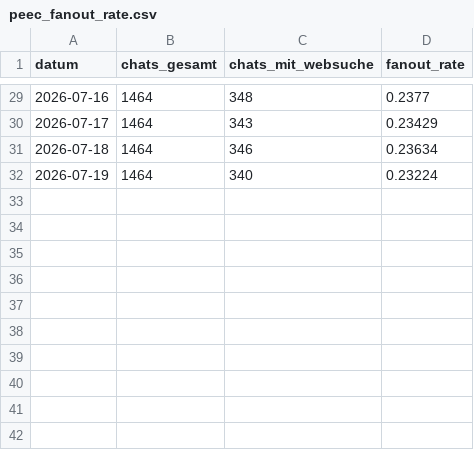
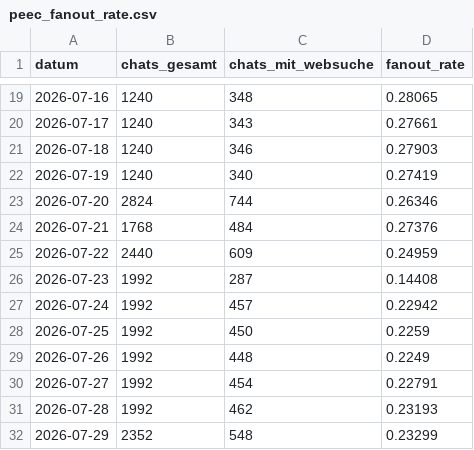
Before and after one commit to phoeser/LLM-Cockpit, a CSV file: data/peec_fanout_rate.csv, drawn as a sheet; only a part is shown, gaps mark what is left out; the diff covers the shown part only.

Commit message:
data: Peec-Wochenexport 2026-07-29 — peec_fanout_rate.csv (Nachholung Mo 27.07.)

```diff
--- a/data/peec_fanout_rate.csv
+++ b/data/peec_fanout_rate.csv
@@ -29,4 +19,14 @@
-2026-07-16;1464;348;0.2377
-2026-07-17;1464;343;0.23429
-2026-07-18;1464;346;0.23634
-2026-07-19;1464;340;0.23224
+2026-07-16;1240;348;0.28065
+2026-07-17;1240;343;0.27661
+2026-07-18;1240;346;0.27903
+2026-07-19;1240;340;0.27419
+2026-07-20;2824;744;0.26346
+2026-07-21;1768;484;0.27376
+2026-07-22;2440;609;0.24959
+2026-07-23;1992;287;0.14408
+2026-07-24;1992;457;0.22942
+2026-07-25;1992;450;0.2259
+2026-07-26;1992;448;0.2249
+2026-07-27;1992;454;0.22791
+2026-07-28;1992;462;0.23193
+2026-07-29;2352;548;0.23299
```
Also changed, not shown: 10 removed rows and 34 edited cells elsewhere in this file.
